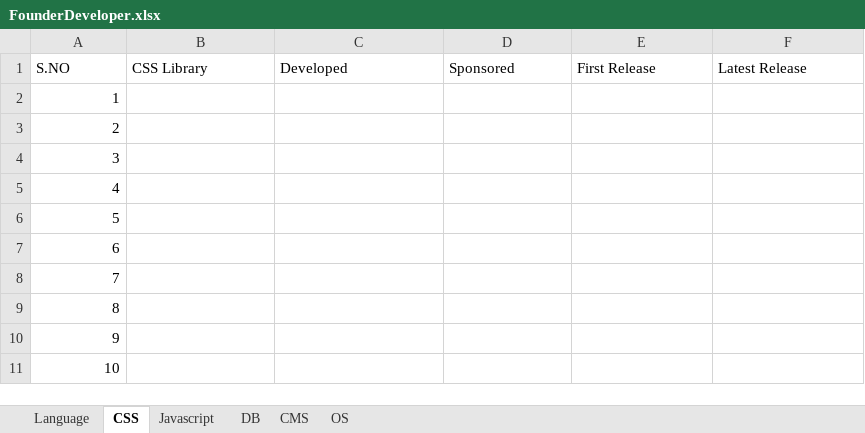
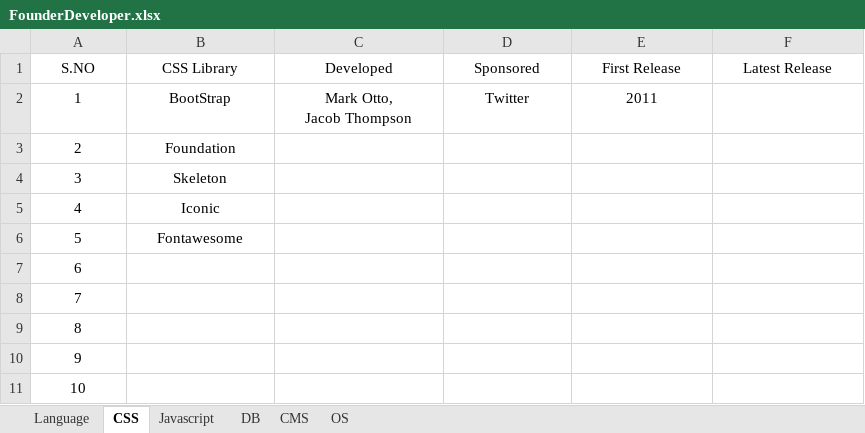
Before and after one commit to rajagopalpalani/founders, an Excel workbook: FounderDeveloper.xlsx, sheet CSS, drawn as a sheet; values as stored, in another font and other column widths than the file's, no borders; ↵ is a line break in a cell; the diff names each change by its address in the sheet, - before the commit and + after, or states it on an @@ line.

```diff
--- a/FounderDeveloper.xlsx (sheet CSS)
+++ b/FounderDeveloper.xlsx (sheet CSS)
-A1:F1 alignment: left
+A1:F1 alignment: center
-A2:A11 alignment: right
+A2:A11 alignment: center
-B2 (CSS Library): (empty)
+B2 (CSS Library): BootStrap
-C2 (Developed): (empty)
+C2 (Developed): Mark Otto, ↵ Jacob Thompson
-D2 (Sponsored): (empty)
+D2 (Sponsored): Twitter
-E2 (First Release): (empty)
+E2 (First Release): 2011
-B3 (CSS Library): (empty)
+B3 (CSS Library): Foundation
-B4 (CSS Library): (empty)
+B4 (CSS Library): Skeleton
-B5 (CSS Library): (empty)
+B5 (CSS Library): Iconic
-B6 (CSS Library): (empty)
+B6 (CSS Library): Fontawesome
```
Also changed, not shown: sheet Javascript.
